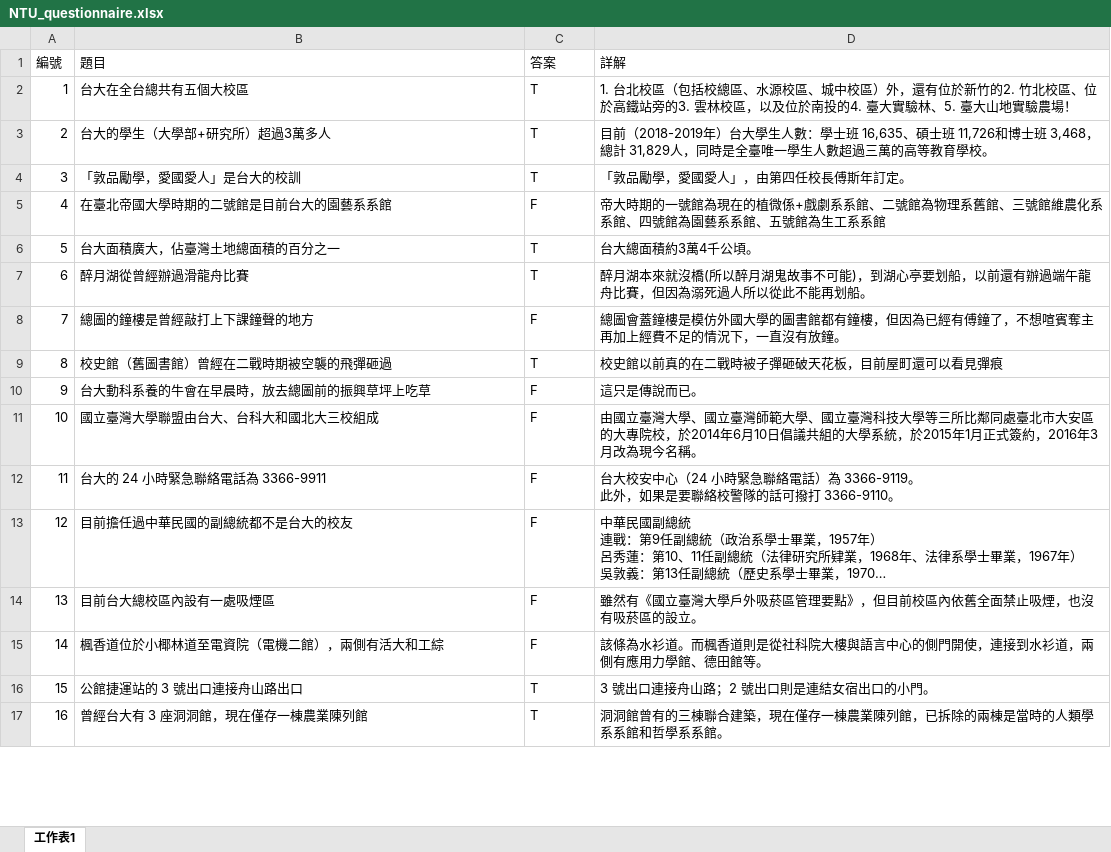
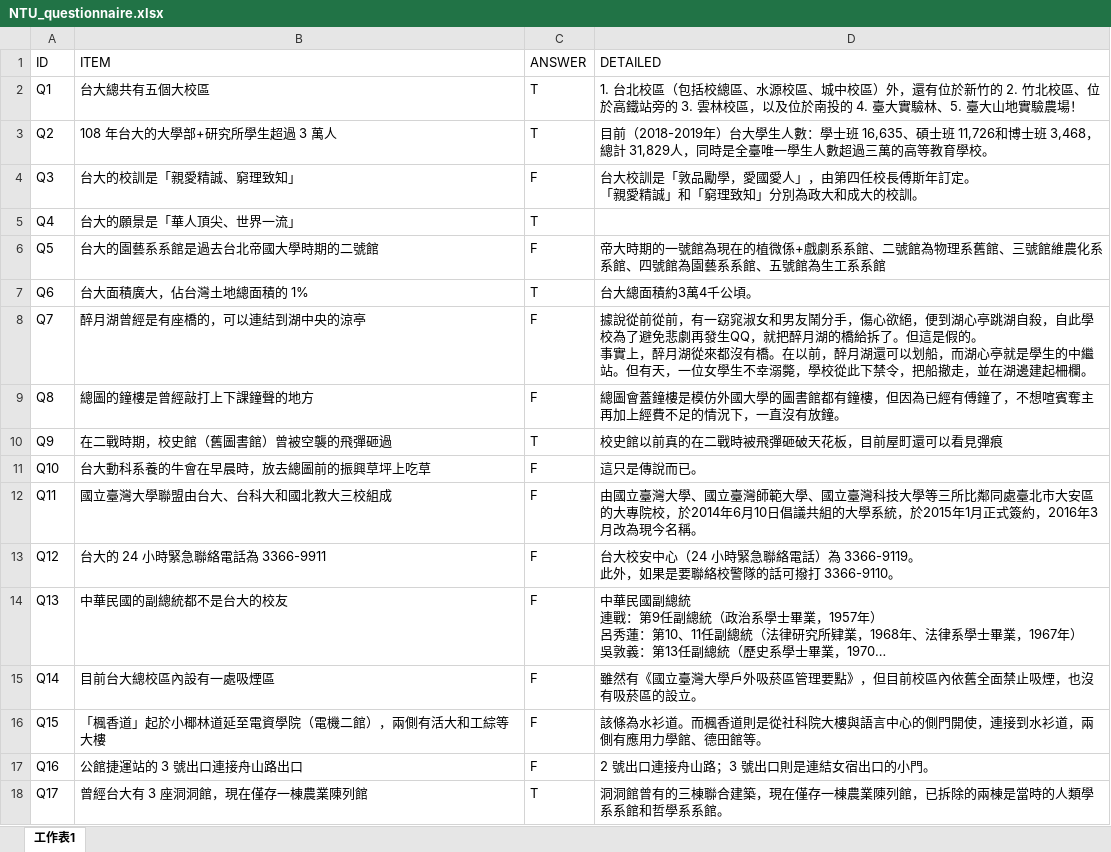
Before and after one commit to xup6y3ul6/NTU_consensus, an Excel workbook: NTU_questionnaire.xlsx, sheet 工作表1, drawn as a sheet; only a part is shown; long unchanged cells end in …; values as stored, in another font and other column widths than the file's, no borders; removed rows and columns are numbered as before the commit, all else as after; ↵ is a line break in a cell; the diff covers the shown part only; the diff names each change by its address in the sheet, - before the commit and + after, or states it on an @@ line.

Commit message:
add NTU_consensus questionnaire

```diff
--- a/NTU_questionnaire.xlsx (sheet 工作表1)
+++ b/NTU_questionnaire.xlsx (sheet 工作表1)
-row 1: 編號 | 題目 | 答案 | 詳解
+row 1: ID | ITEM | ANSWER | DETAILED
-A2: 1
+A2: Q1
-B2: 台大在全台總共有五個大校區
+B2: 台大總共有五個大校區
-D2: …於新竹的2. 竹北校區、位於高鐵站旁的3. 雲林校區，以及位於南投的4. 臺大實…
+D2: …於新竹的 2. 竹北校區、位於高鐵站旁的 3. 雲林校區，以及位於南投的 4. 臺大實…
-A3: 2
+A3: Q2
-B3: 台大的學生（大學部+研究所）超過3萬多人
+B3: 108 年台大的大學部+研究所學生超過 3 萬人
-row 4: 3 | 「敦品勵學，愛國愛人」是台大的校訓 | T | 「敦品勵學，愛國愛人」，由第四任校長傅斯年訂定。
+row 4: Q3 | 台大的校訓是「親愛精誠、窮理致知」 | F | 台大校訓是「敦品勵學，愛國愛人」，由第四任校長傅斯年訂定。 ↵ 「親愛精誠」和「窮理致知」分別為政大和成大的校訓。
+row 5: Q4 | 台大的願景是「華人頂尖、世界一流」 | T
-A6: 4
+A6: Q5
-B6: 在臺北帝國大學時期的二號館是目前台大的園藝系系館
+B6: 台大的園藝系系館是過去台北帝國大學時期的二號館
-A7: 5
+A7: Q6
-B7: 台大面積廣大，佔臺灣土地總面積的百分之一
+B7: 台大面積廣大，佔台灣土地總面積的 1%
-row 7: 6 | 醉月湖從曾經辦過滑龍舟比賽 | T | 醉月湖本來就沒橋(所以醉月湖鬼故事不可能)，到湖心亭要划船，以前還有辦過端午龍舟比賽，但因為溺死過人所以從此不能再划船。
+row 8: Q7 | 醉月湖曾經是有座橋的，可以連結到湖中央的涼亭 | F | 據說從前從前，有一窈窕淑女和男友鬧分手，傷心欲絕，便到湖心亭跳湖自殺，自此學校為了避免悲劇再發生QQ，就把醉月湖的橋給拆了。但這是假的。 ↵ 事實上，醉月湖從來都沒有橋。在以前，醉月湖還可以划船，而湖心亭就是學生的中繼站。但有天，一位女學生不幸溺斃，學校從此下禁令，把船撤走，並在湖邊建起柵欄。
-A9: 7
+A9: Q8
-A10: 8
+A10: Q9
-B10: 校史館（舊圖書館）曾經在二戰時期被空襲的飛彈砸過
+B10: 在二戰時期，校史館（舊圖書館）曾被空襲的飛彈砸過
-D10: 校史館以前真的在二戰時被子彈砸破天花板，目前屋町還可以看見彈痕
+D10: 校史館以前真的在二戰時被飛彈砸破天花板，目前屋町還可以看見彈痕
-A11: 9
+A11: Q10
-A12: 10
+A12: Q11
-B12: 國立臺灣大學聯盟由台大、台科大和國北大三校組成
+B12: 國立臺灣大學聯盟由台大、台科大和國北教大三校組成
-A13: 11
+A13: Q12
-A14: 12
+A14: Q13
-B14: 目前擔任過中華民國的副總統都不是台大的校友
+B14: 中華民國的副總統都不是台大的校友
-A15: 13
+A15: Q14
-A16: 14
+A16: Q15
-B16: 楓香道位於小椰林道至電資院（電機二館），兩側有活大和工綜
+B16: 「楓香道」起於小椰林道延至電資學院（電機二館），兩側有活大和工綜等大樓
-row 16: 15 | 公館捷運站的 3 號出口連接舟山路出口 | T | 3 號出口連接舟山路；2 號出口則是連結女宿出口的小門。
+row 17: Q16 | 公館捷運站的 3 號出口連接舟山路出口 | F | 2 號出口連接舟山路；3 號出口則是連結女宿出口的小門。
-A18: 16
+A18: Q17
```
Also changed, not shown: 23 added rows and 24 removed rows elsewhere in this sheet, 12 other files.
